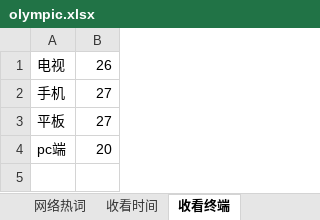
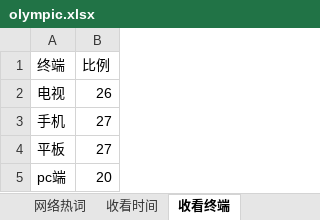
Before and after one commit to ssfxz/Olympic2016Crawler, an Excel workbook: olympic.xlsx, sheet 收看终端, drawn as a sheet; values as stored, in another font and other column widths than the file's, no borders; the diff names each change by its address in the sheet, - before the commit and + after, or states it on an @@ line.

```diff
--- a/olympic.xlsx (sheet 收看终端)
+++ b/olympic.xlsx (sheet 收看终端)
+row 1: 终端 | 比例
```
Also changed, not shown: sheet 金牌走势, sheet 中国队, sheet 网络热词, sheet 收看时间, formulas that keep their value.
